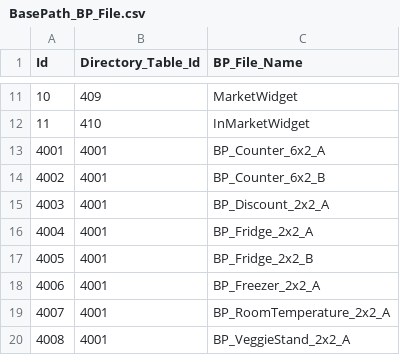
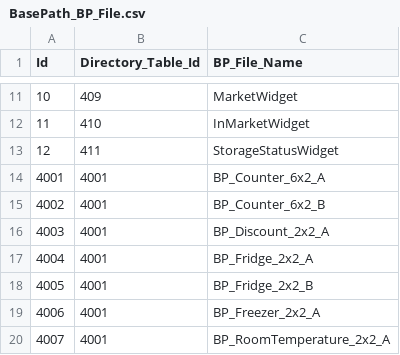
Before and after one commit to YONG-seob-lee/ProjectMS, a CSV file: Content/TableData/BasePath_BP_File.csv, drawn as a sheet; only a part is shown, gaps mark what is left out; the shorter side is filled out with more unchanged rows; the diff names each change by its address in the sheet, - before the commit and + after, or states it on an @@ line.

```diff
--- a/Content/TableData/BasePath_BP_File.csv
+++ b/Content/TableData/BasePath_BP_File.csv
+row 13: 12 | 411 | StorageStatusWidget
```
Also changed, not shown: Content/TableData/BasePath_Directory.csv, Content/TableData/ResourceWidget.csv, 26 other files.
